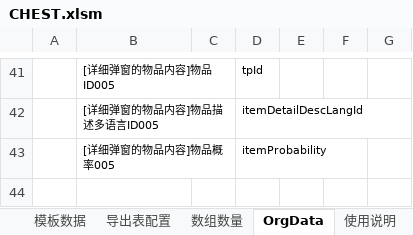
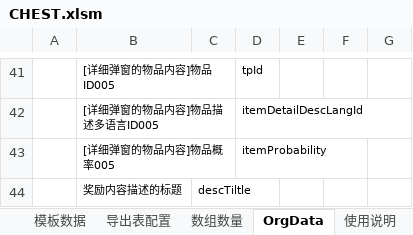
Before and after one commit to bo-i-od/FishonTestProjectRepository, an Excel workbook: tables/CHEST.xlsm, sheet OrgData, drawn as a sheet; only a part is shown, gaps mark what is left out; values as stored, in another font and other column widths than the file's, no borders; charts and pictures not drawn; the diff names each change by its address in the sheet, - before the commit and + after, or states it on an @@ line.

```diff
--- a/tables/CHEST.xlsm (sheet OrgData)
+++ b/tables/CHEST.xlsm (sheet OrgData)
+row 44:  | 奖励内容描述的标题 | descTiltle
```
Also changed, not shown: sheet 模板数据, sheet 导出表配置, charts or pictures, tables/ITEM_MAIN.xlsm, tables/PLAYER_LEVEL_UP.xlsm, 27 other files.
